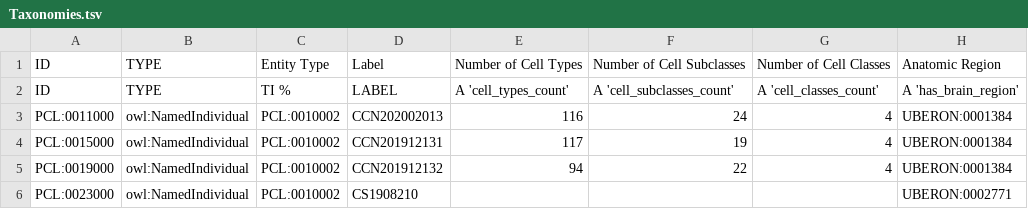
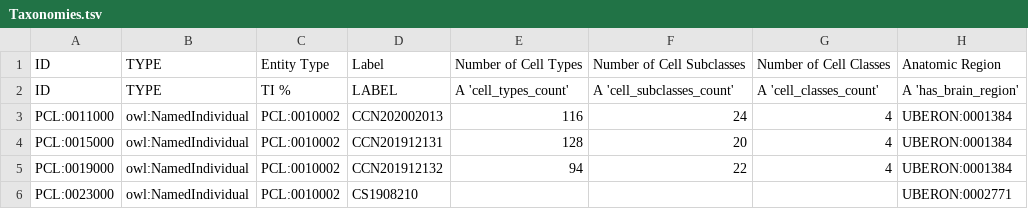
Before and after one commit to obophenotype/brain_data_standards_ontologies, a TSV file: src/templates/Taxonomies.tsv, drawn as a sheet; only a part is shown; the diff names each change by its address in the sheet, - before the commit and + after, or states it on an @@ line.

```diff
--- a/src/templates/Taxonomies.tsv
+++ b/src/templates/Taxonomies.tsv
-E4: 117
+E4: 128
-F4: 19
+F4: 20
```
Also changed, not shown: src/markers/CS202002013_markers_denormalized.tsv, 20 other files.
